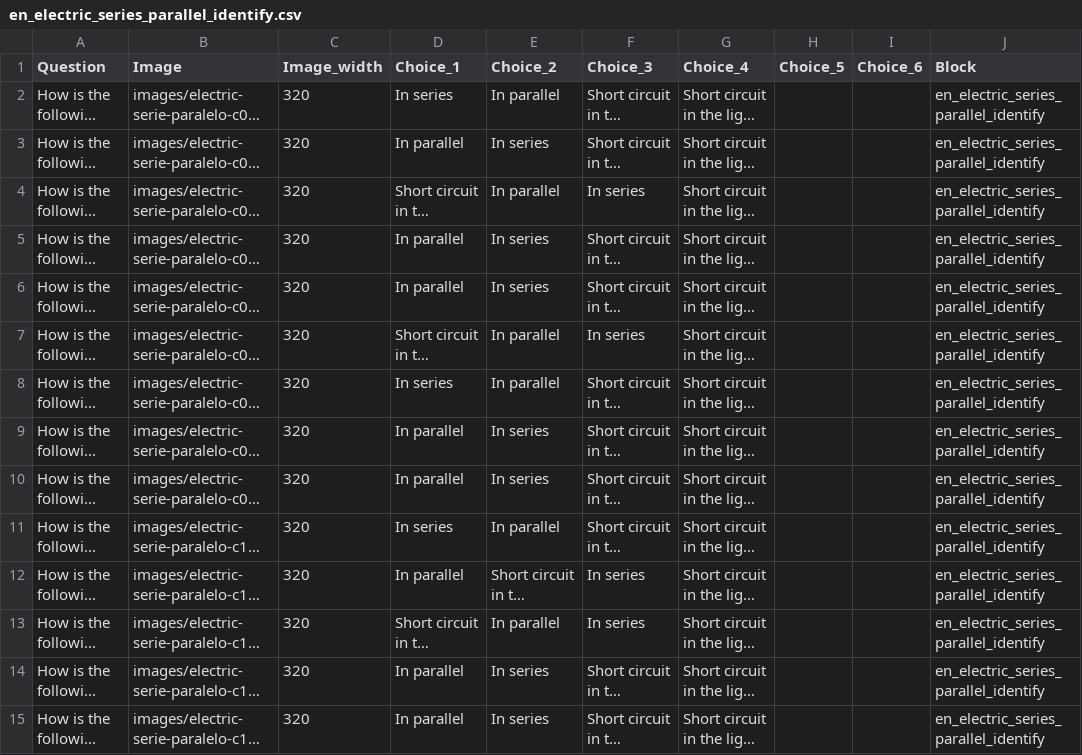
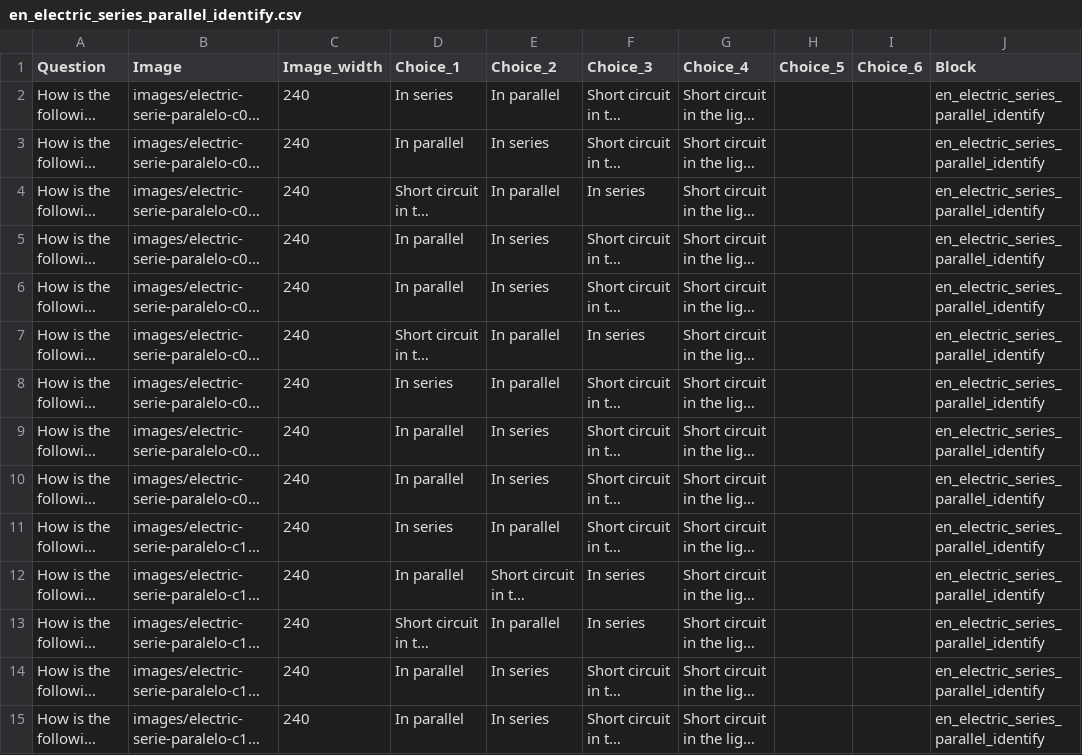
Before and after one commit to picuino/questionary, a CSV file: build/en_electric_series_parallel_identify.csv, drawn as a sheet; only a part is shown; long unchanged cells end in …; the diff covers the shown part only; the diff names each change by its address in the sheet, - before the commit and + after, or states it on an @@ line.

```diff
--- a/build/en_electric_series_parallel_identify.csv
+++ b/build/en_electric_series_parallel_identify.csv
-C2:C15 (Image_width): 320
+C2:C15 (Image_width): 240
```
Also changed, not shown: 26 edited cells elsewhere in this file, build/es_electric_series_parallel_identify.csv, 9 other files.
